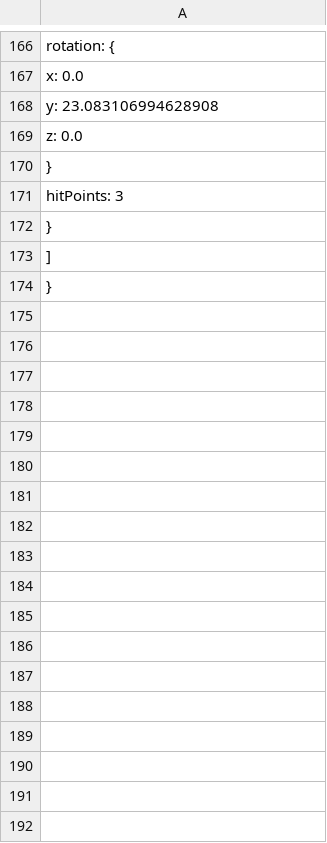
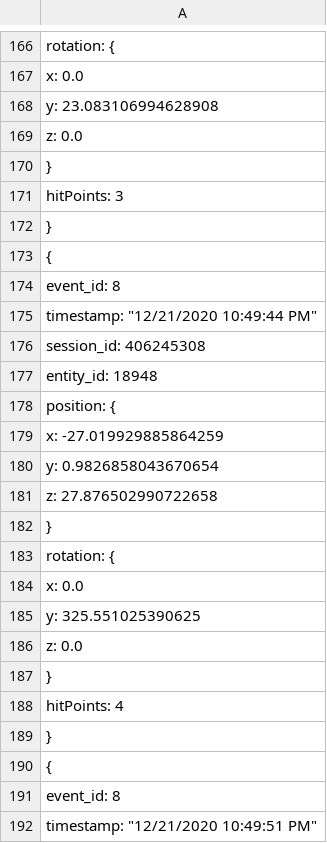
Before and after one commit to CITMGameAnalytics/VisualDataAnalysis, a CSV file: DataAnalysisPractice2/Assets/DataVisualization/DataFiles/Hits.csv, drawn as a sheet; only a part is shown, gaps mark what is left out; the shorter side is filled out with more unchanged rows; the diff covers the shown part only; the diff names each change by its address in the sheet, - before the commit and + after, or states it on an @@ line.

```diff
--- a/DataAnalysisPractice2/Assets/DataVisualization/DataFiles/Hits.csv
+++ b/DataAnalysisPractice2/Assets/DataVisualization/DataFiles/Hits.csv
+row 173: {
+row 174: event_id: 8
+row 175: timestamp: "12/21/2020 10:49:44 PM"
+row 176: session_id: 406245308
+row 177: entity_id: 18948
+row 178: position: {
+row 179: x: -27.019929885864259
+row 180: y: 0.9826858043670654
+row 181: z: 27.876502990722658
+row 182: }
+row 183: rotation: {
+row 184: x: 0.0
+row 185: y: 325.551025390625
+row 186: z: 0.0
+row 187: }
+row 188: hitPoints: 4
+row 189: }
+row 190: {
+row 191: event_id: 8
+row 192: timestamp: "12/21/2020 10:49:51 PM"
```
Also changed, not shown: 14 added rows elsewhere in this file, DataAnalysisPractice2/Assets/DataVisualization/DataFiles/InvulnerabilityEnds.csv, DataAnalysisPractice2/Assets/DataVisualization/DataFiles/InvulnerabilityStarts.csv, 8 other files.
